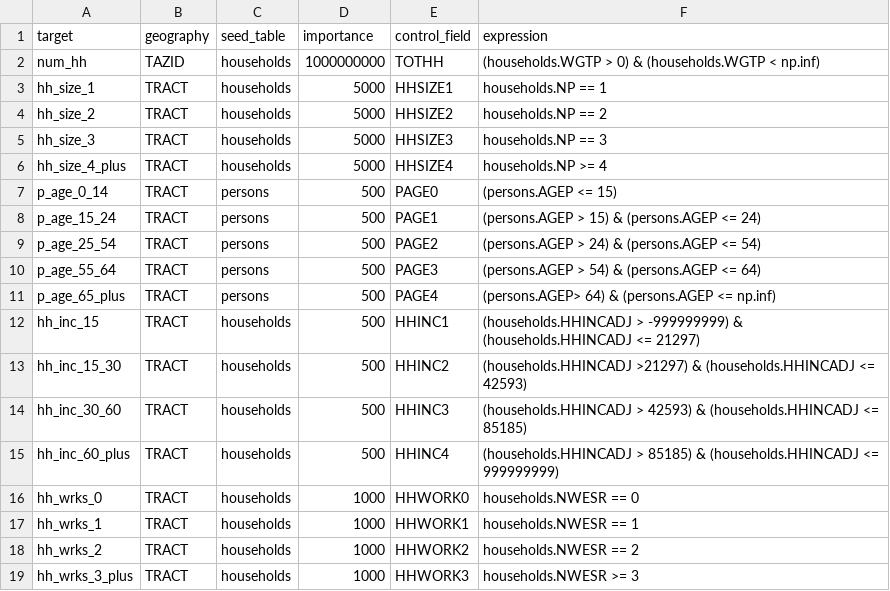
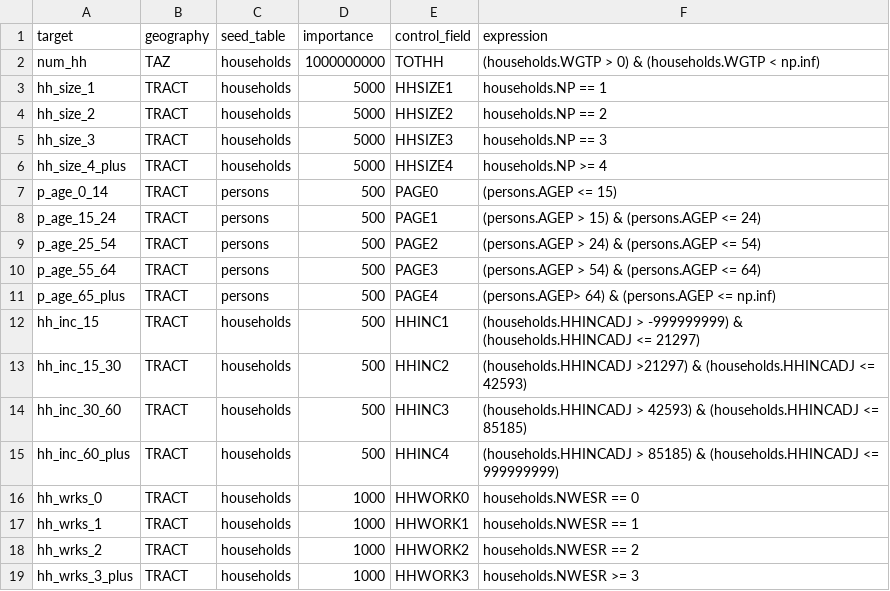
Before and after one commit to byu-transpolab/populationsim_wfrc, a CSV file: configs/controls.csv, drawn as a sheet; the diff names each change by its address in the sheet, - before the commit and + after, or states it on an @@ line.

Commit message:
Use TAZ instead of TAZID everywhere

```diff
--- a/configs/controls.csv
+++ b/configs/controls.csv
-B2 (geography): TAZID
+B2 (geography): TAZ
```
Also changed, not shown: data/control_totals_taz.csv, data/geo_cross_walk.csv, 2 other files.
